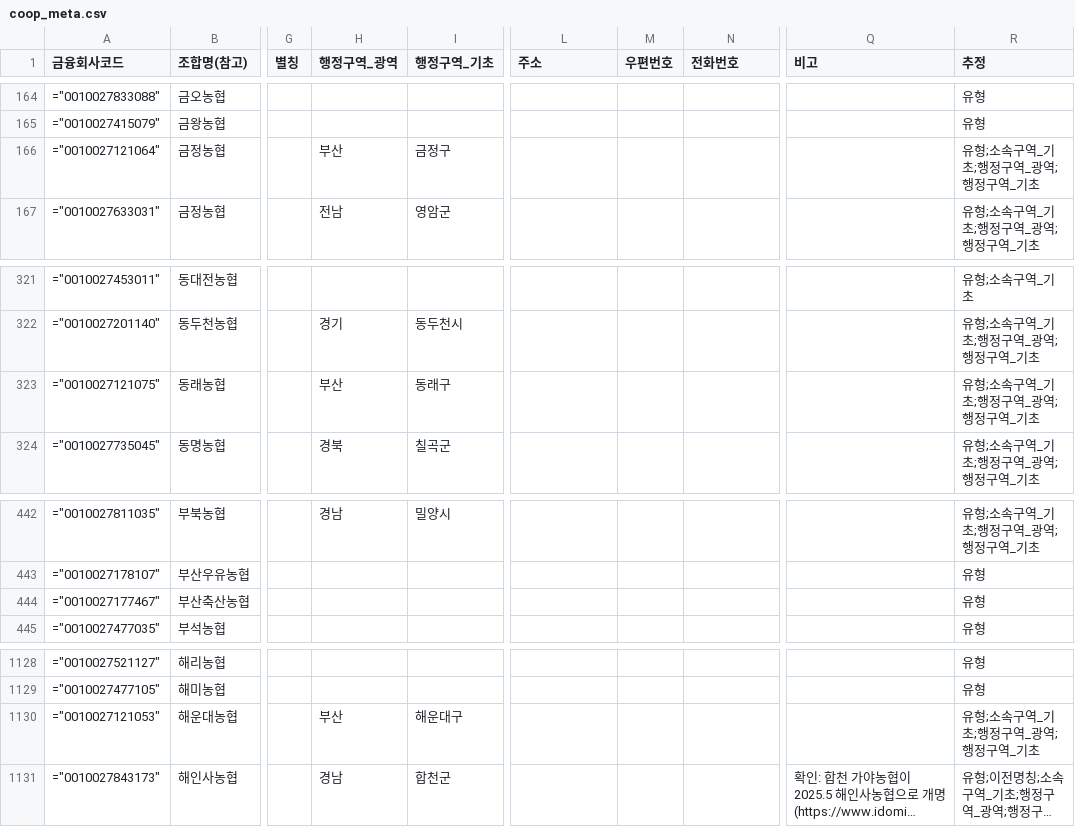
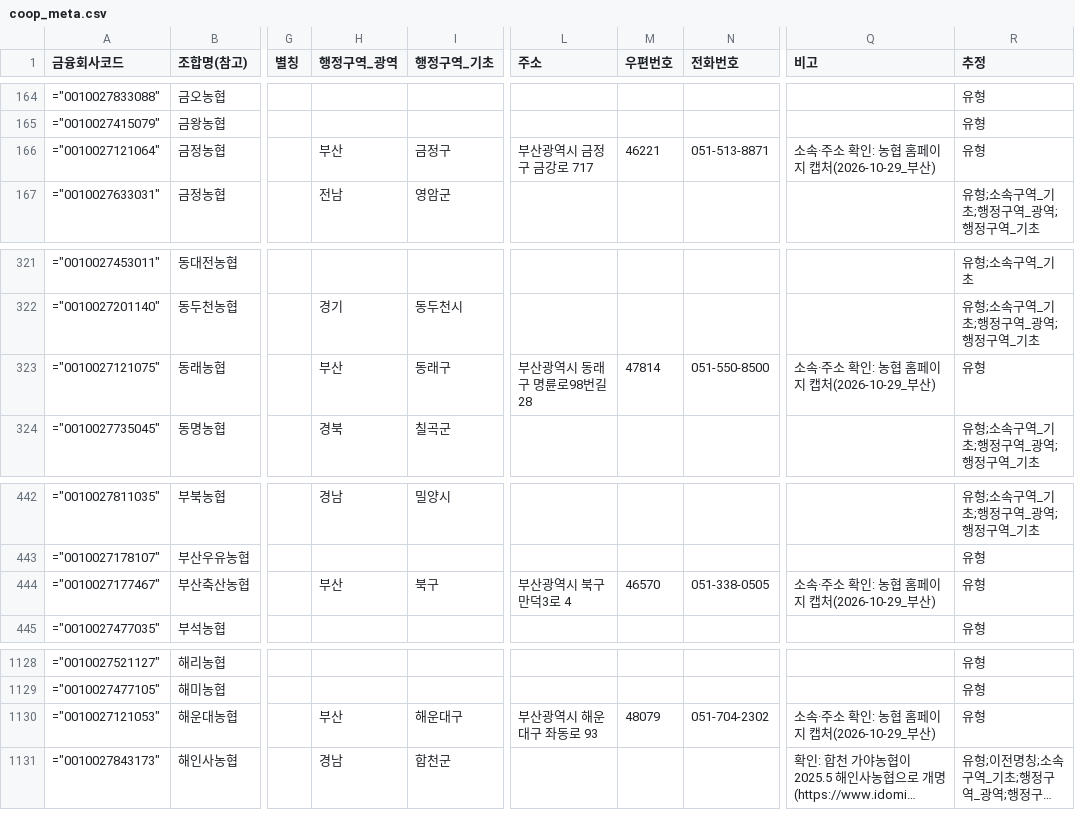
Before and after one commit to Planet-Seeker/nh_coop_information, a CSV file: docs/data/meta/coop_meta.csv, drawn as a sheet; only a part is shown, gaps mark what is left out; long unchanged cells end in …; the diff covers the shown part only; the diff names each change by its address in the sheet, - before the commit and + after, or states it on an @@ line.

```diff
--- a/docs/data/meta/coop_meta.csv
+++ b/docs/data/meta/coop_meta.csv
-L166 (주소): (empty)
+L166 (주소): 부산광역시 금정구 금강로 717
-M166 (우편번호): (empty)
+M166 (우편번호): 46221
-N166 (전화번호): (empty)
+N166 (전화번호): 051-513-8871
-Q166 (비고): (empty)
+Q166 (비고): 소속·주소 확인: 농협 홈페이지 캡처(2026-10-29_부산)
-R166 (추정): 유형;소속구역_기초;행정구역_광역;행정구역_기초
+R166 (추정): 유형
-L323 (주소): (empty)
+L323 (주소): 부산광역시 동래구 명륜로98번길 28
-M323 (우편번호): (empty)
+M323 (우편번호): 47814
-N323 (전화번호): (empty)
+N323 (전화번호): 051-550-8500
-Q323 (비고): (empty)
+Q323 (비고): 소속·주소 확인: 농협 홈페이지 캡처(2026-10-29_부산)
-R323 (추정): 유형;소속구역_기초;행정구역_광역;행정구역_기초
+R323 (추정): 유형
-H444 (행정구역_광역): (empty)
+H444 (행정구역_광역): 부산
-I444 (행정구역_기초): (empty)
+I444 (행정구역_기초): 북구
-L444 (주소): (empty)
+L444 (주소): 부산광역시 북구 만덕3로 4
-M444 (우편번호): (empty)
+M444 (우편번호): 46570
-N444 (전화번호): (empty)
+N444 (전화번호): 051-338-0505
-Q444 (비고): (empty)
+Q444 (비고): 소속·주소 확인: 농협 홈페이지 캡처(2026-10-29_부산)
-L1130 (주소): (empty)
+L1130 (주소): 부산광역시 해운대구 좌동로 93
-M1130 (우편번호): (empty)
+M1130 (우편번호): 48079
-N1130 (전화번호): (empty)
+N1130 (전화번호): 051-704-2302
-Q1130 (비고): (empty)
+Q1130 (비고): 소속·주소 확인: 농협 홈페이지 캡처(2026-10-29_부산)
-R1130 (추정): 유형;소속구역_기초;행정구역_광역;행정구역_기초
+R1130 (추정): 유형
```
Also changed, not shown: 71 edited cells elsewhere in this file, docs/data/meta/units.csv, 3 other files.
